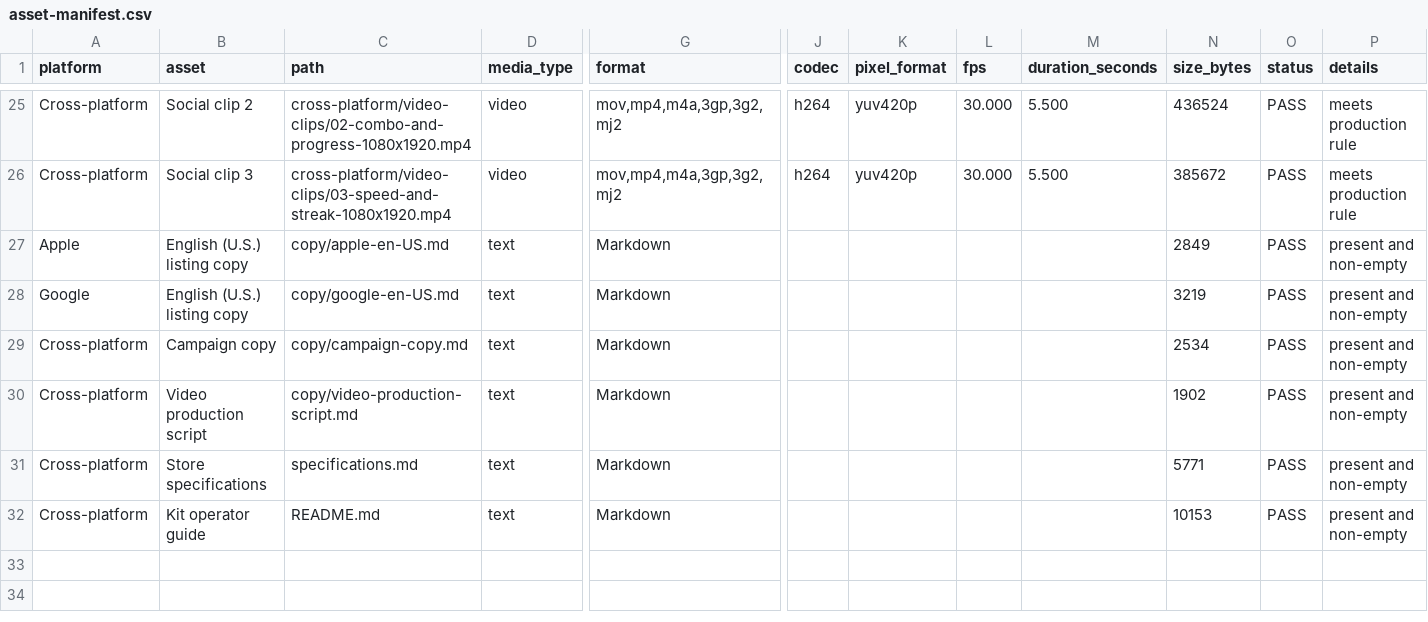
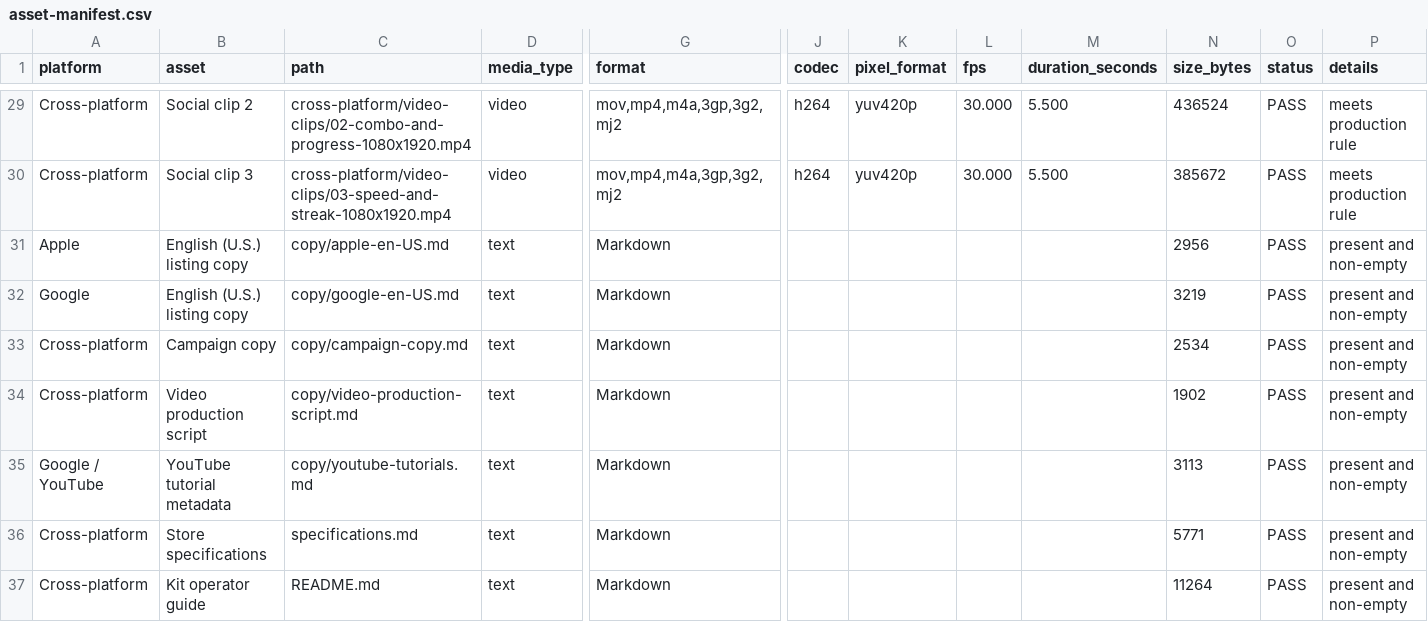
Before and after one commit to NelsonGrey/modulo-squares, a CSV file: packages/mobile/assets/store/promo-kit-2026-08/asset-manifest.csv, drawn as a sheet; only a part is shown, gaps mark what is left out; addresses are those after the commit; rows hold the shown columns only; the diff covers the shown part only; the diff names each change by its address in the sheet, - before the commit and + after, or states it on an @@ line.

```diff
--- a/packages/mobile/assets/store/promo-kit-2026-08/asset-manifest.csv
+++ b/packages/mobile/assets/store/promo-kit-2026-08/asset-manifest.csv
-N31 (size_bytes): 2849
+N31 (size_bytes): 2956
+row 35: Google / YouTube | YouTube tutorial metadata | copy/youtube-tutorials.md | text | Markdown |  |  |  |  | 3113 | PASS | present and non-empty
-N37 (size_bytes): 10153
+N37 (size_bytes): 11264
```
Also changed, not shown: 4 added rows and 17 edited cells elsewhere in this file, 54 other files.
